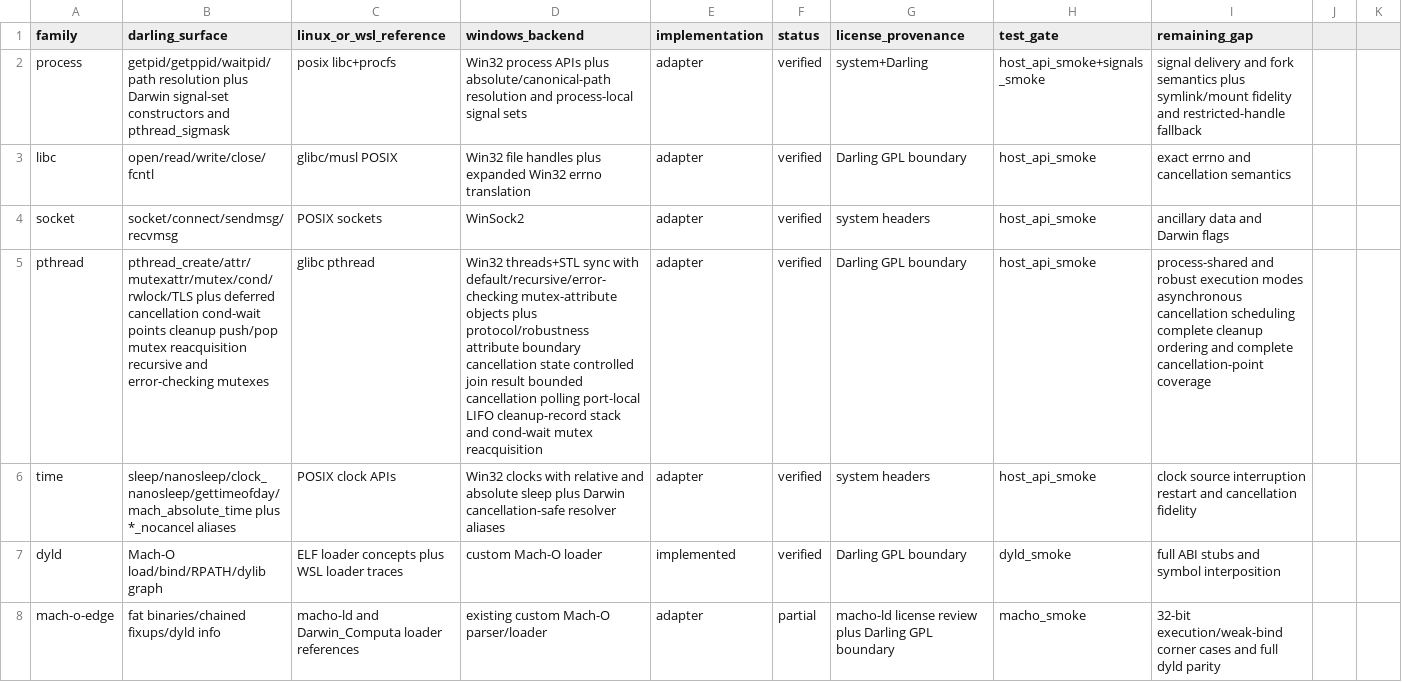
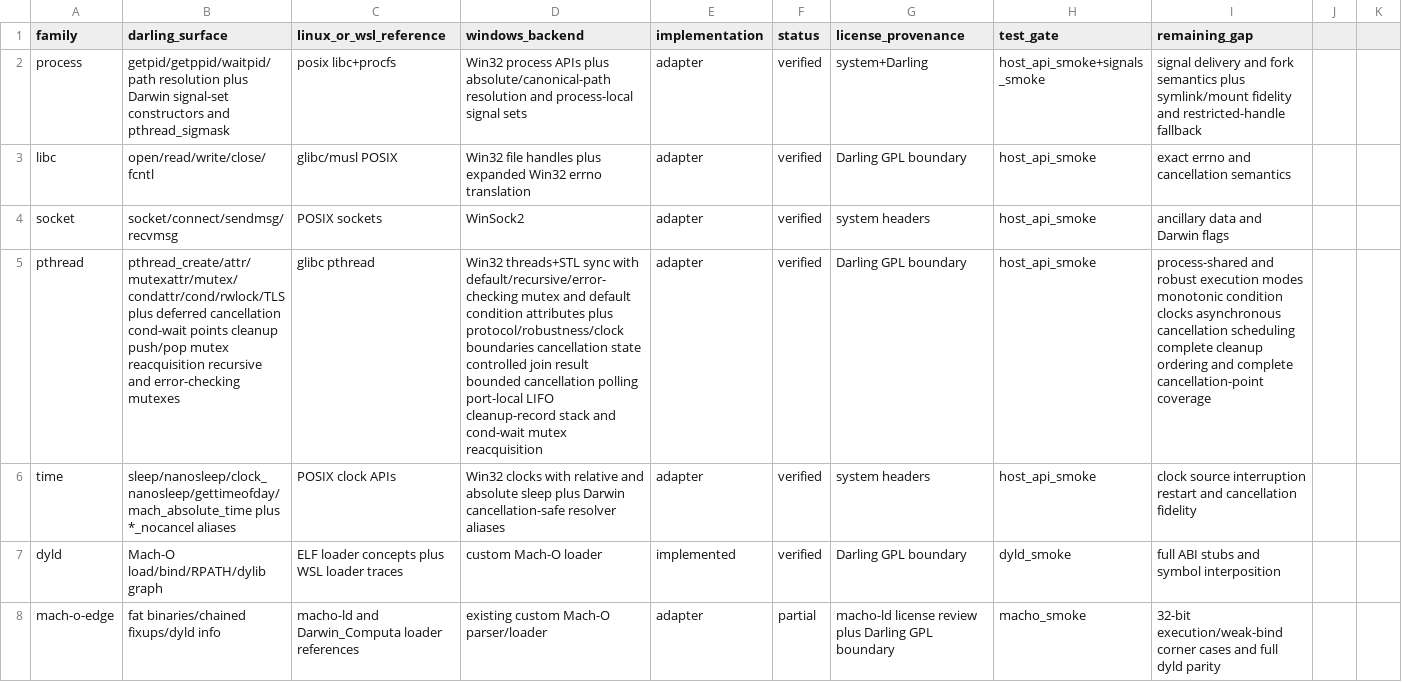
Before and after one commit to tarekwasfy01/Wintosh, a CSV file: PRIMITIVE-MATRIX.csv, drawn as a sheet; only a part is shown; the diff names each change by its address in the sheet, - before the commit and + after, or states it on an @@ line.

Commit message:
Add pthread condition attribute adapters

```diff
--- a/PRIMITIVE-MATRIX.csv
+++ b/PRIMITIVE-MATRIX.csv
-B5 (darling_surface): pthread_create/attr/mutexattr/mutex/cond/rwlock/TLS plus deferred…
+B5 (darling_surface): pthread_create/attr/mutexattr/mutex/condattr/cond/rwlock/TLS plus deferred…
-D5 (windows_backend): …with default/recursive/error-checking mutex-attribute objects plus protocol/robustness attribute boundary cancellation state…
+D5 (windows_backend): …with default/recursive/error-checking mutex and default condition attributes plus protocol/robustness/clock boundaries cancellation state…
-I5 (remaining_gap): …execution modes asynchronous cancellation…
+I5 (remaining_gap): …execution modes monotonic condition clocks asynchronous cancellation…
```
Also changed, not shown: 6 other files.
